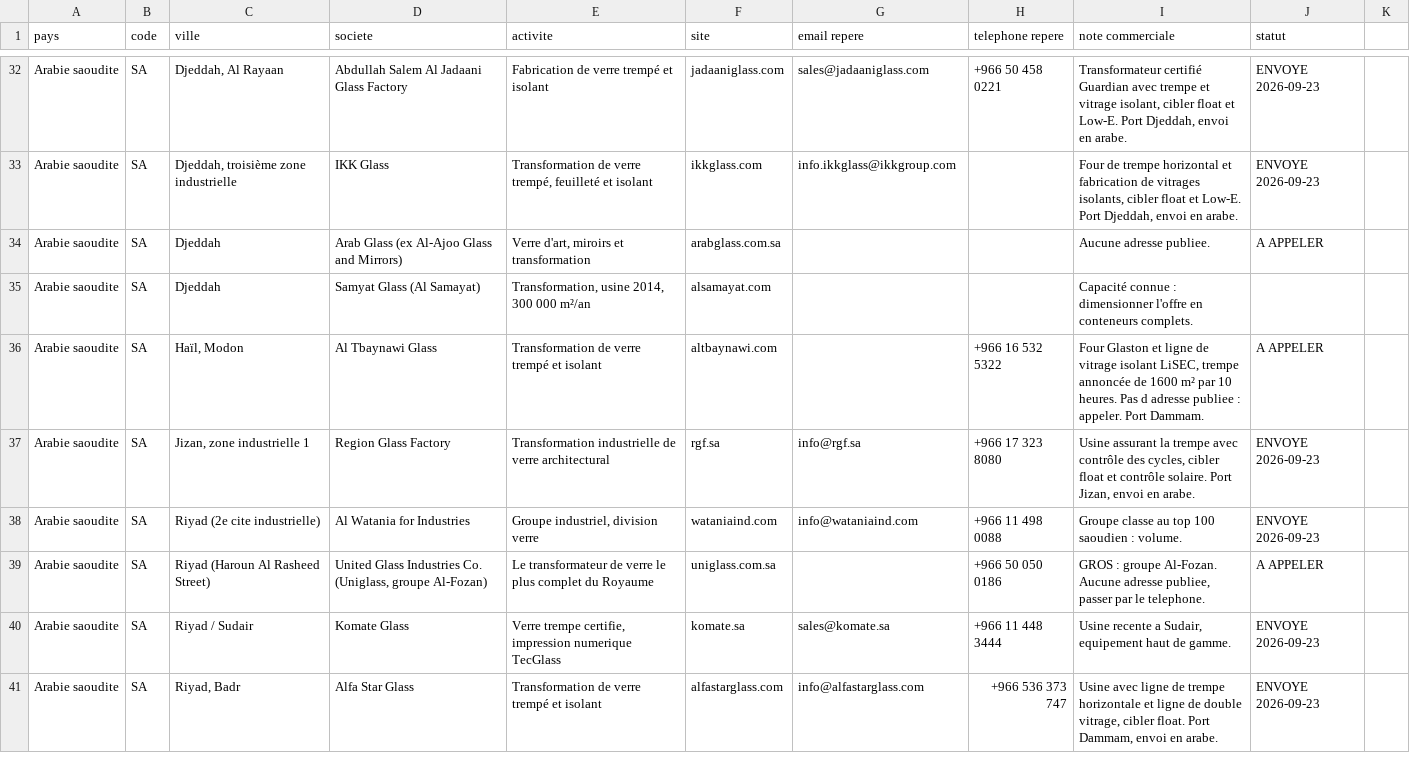
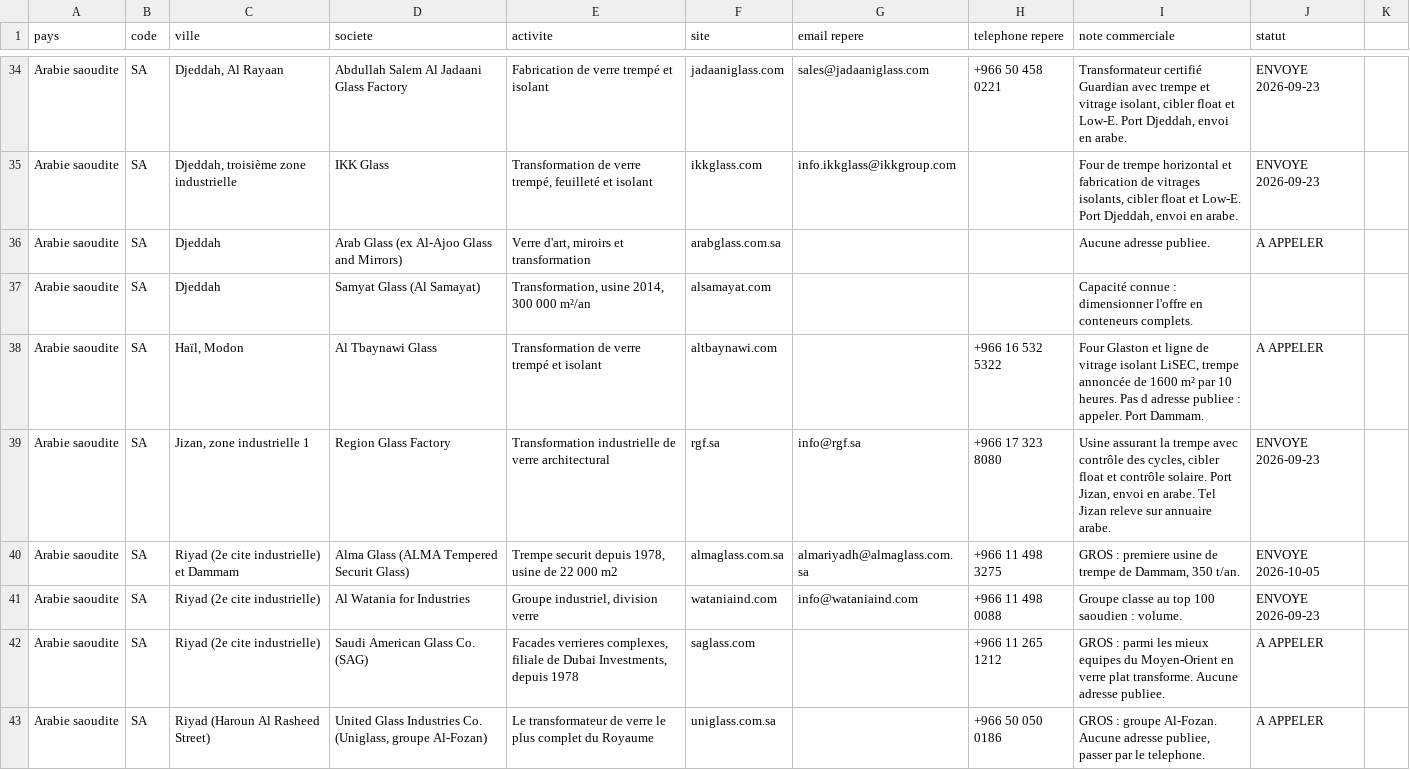
Before and after one commit to dgjmfrbv4k-lab/NOXEM-GROUP, a CSV file: campagne-conteneur-20-open-top/prospection/liste-prospects.csv, drawn as a sheet; only a part is shown, gaps mark what is left out; the shorter side is filled out with more unchanged rows; the diff covers the shown part only.

```diff
--- a/campagne-conteneur-20-open-top/prospection/liste-prospects.csv
+++ b/campagne-conteneur-20-open-top/prospection/liste-prospects.csv
@@ -36,4 +38,6 @@ Arabie saoudite;SA;Djeddah;Samyat Glass (Al Samayat);Transformation, usine 2014,
 Arabie saoudite;SA;Haïl, Modon;Al Tbaynawi Glass;Transformation de verre trempé et isolant;altbaynawi.com;;+966 16 532 5322;Four Glaston et ligne de vitrage isolant LiSEC, trempe annoncée de 1600 m² par 10 heures. Pas d adresse publiee : appeler. Port Dammam.;A APPELER
-Arabie saoudite;SA;Jizan, zone industrielle 1;Region Glass Factory;Transformation industrielle de verre architectural;rgf.sa;info@rgf.sa;+966 17 323 8080;Usine assurant la trempe avec contrôle des cycles, cibler float et contrôle solaire. Port Jizan, envoi en arabe.;ENVOYE 2026-09-23
+Arabie saoudite;SA;Jizan, zone industrielle 1;Region Glass Factory;Transformation industrielle de verre architectural;rgf.sa;info@rgf.sa;+966 17 323 8080;Usine assurant la trempe avec contrôle des cycles, cibler float et contrôle solaire. Port Jizan, envoi en arabe. Tel Jizan releve sur annuaire arabe.;ENVOYE 2026-09-23
+Arabie saoudite;SA;Riyad (2e cite industrielle) et Dammam;Alma Glass (ALMA Tempered Securit Glass);Trempe securit depuis 1978, usine de 22 000 m2;almaglass.com.sa;almariyadh@almaglass.com.sa;+966 11 498 3275;GROS : premiere usine de trempe de Dammam, 350 t/an.;ENVOYE 2026-10-05
 Arabie saoudite;SA;Riyad (2e cite industrielle);Al Watania for Industries;Groupe industriel, division verre;wataniaind.com;info@wataniaind.com;+966 11 498 0088;Groupe classe au top 100 saoudien : volume.;ENVOYE 2026-09-23
+Arabie saoudite;SA;Riyad (2e cite industrielle);Saudi American Glass Co. (SAG);Facades verrieres complexes, filiale de Dubai Investments, depuis 1978;saglass.com;;+966 11 265 1212;GROS : parmi les mieux equipes du Moyen-Orient en verre plat transforme. Aucune adresse publiee.;A APPELER
 Arabie saoudite;SA;Riyad (Haroun Al Rasheed Street);United Glass Industries Co. (Uniglass, groupe Al-Fozan);Le transformateur de verre le plus complet du Royaume;uniglass.com.sa;;+966 50 050 0186;GROS : groupe Al-Fozan. Aucune adresse publiee, passer par le telephone.;A APPELER
```
Also changed, not shown: 13 added rows and 7 edited cells elsewhere in this file.
